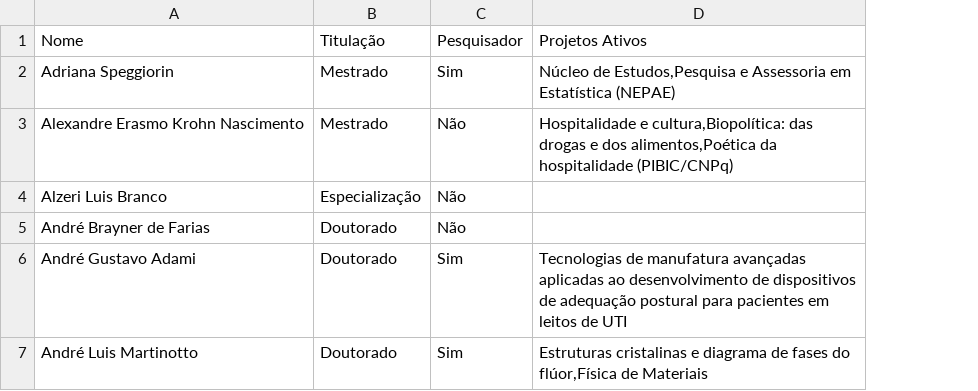
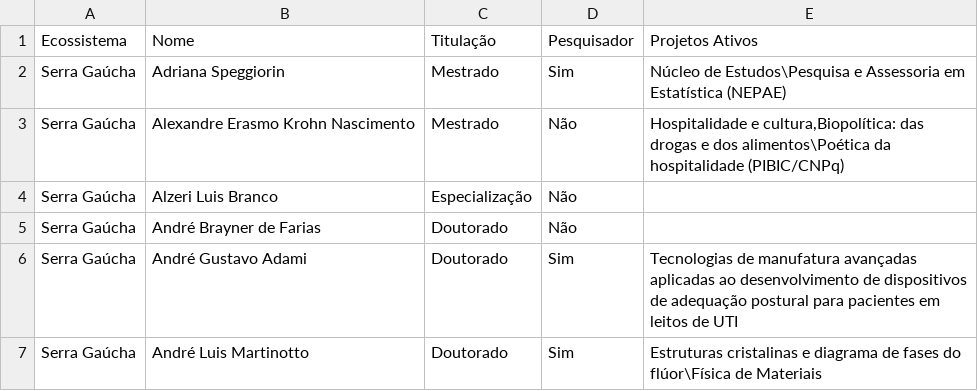
Before and after one commit to Otisimi/Extracao_dados_ecossistemas_inovacao_RS, a CSV file: outros/profs.csv, drawn as a sheet; only a part is shown; removed rows and columns are numbered as before the commit, all else as after; the diff covers the shown part only; the diff names each change by its address in the sheet, - before the commit and + after, or states it on an @@ line.

```diff
--- a/outros/profs.csv
+++ b/outros/profs.csv
+column A, rows 1-7: Ecossistema | Serra Gaúcha | Serra Gaúcha | Serra Gaúcha | Serra Gaúcha | Serra Gaúcha | Serra Gaúcha
-column D, rows 1-7: Projetos Ativos | Núcleo de Estudos,Pesquisa e Assessoria em Estatística (NEPAE) | Hospitalidade e cultura,Biopolítica: das drogas e dos alimentos,Poética da hospitalidade (PIBIC/CNPq) |  |  | Tecnologias de manufatura avançadas aplicadas ao desenvolvimento de dispositivos de adequação postural para pacientes em leitos de UTI | Estruturas cristalinas e diagrama de fases do flúor,Física de Materiais
+column E, rows 1-7: Projetos Ativos | Núcleo de Estudos\Pesquisa e Assessoria em Estatística (NEPAE) | Hospitalidade e cultura,Biopolítica: das drogas e dos alimentos\Poética da hospitalidade (PIBIC/CNPq) |  |  | Tecnologias de manufatura avançadas aplicadas ao desenvolvimento de dispositivos de adequação postural para pacientes em leitos de UTI | Estruturas cristalinas e diagrama de fases do flúor\Física de Materiais
```
Also changed, not shown: 2 added rows and 2 removed rows elsewhere in this file, observatorio/incubadoras/incubadoras.csv, outros/bolsas.csv, 20 other files.
